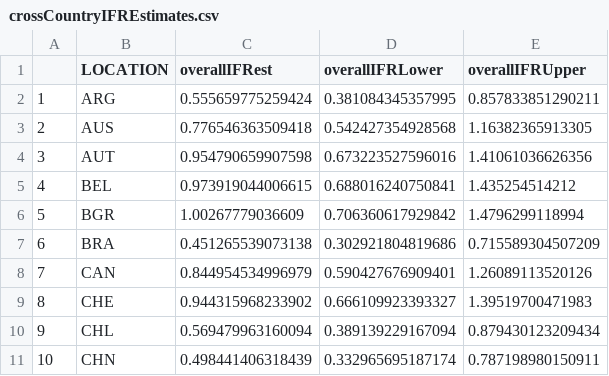
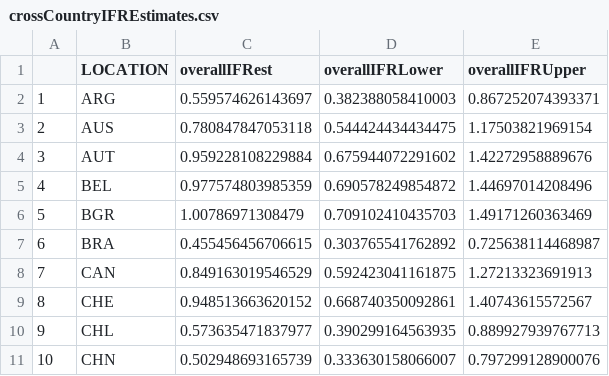
Before and after one commit to gianlucaRinaldi/covid_IFR_Lombardy, a CSV file: output/crossCountryIFREstimates.csv, drawn as a sheet; only a part is shown; the diff covers the shown part only.

```diff
--- a/output/crossCountryIFREstimates.csv
+++ b/output/crossCountryIFREstimates.csv
@@ -1,11 +1,11 @@
 "","LOCATION","overallIFRest","overallIFRLower","overallIFRUpper"
-"1","ARG",0.555659775259424,0.381084345357995,0.857833851290211
-"2","AUS",0.776546363509418,0.542427354928568,1.16382365913305
-"3","AUT",0.954790659907598,0.673223527596016,1.41061036626356
-"4","BEL",0.973919044006615,0.688016240750841,1.435254514212
-"5","BGR",1.00267779036609,0.706360617929842,1.4796299118994
-"6","BRA",0.451265539073138,0.302921804819686,0.715589304507209
-"7","CAN",0.844954534996979,0.590427676909401,1.26089113520126
-"8","CHE",0.944315968233902,0.666109923393327,1.39519700471983
-"9","CHL",0.569479963160094,0.389139229167094,0.879430123209434
-"10","CHN",0.498441406318439,0.332965695187174,0.787198980150911
+"1","ARG",0.559574626143697,0.382388058410003,0.867252074393371
+"2","AUS",0.780847847053118,0.544424434434475,1.17503821969154
+"3","AUT",0.959228108229884,0.675944072291602,1.42272958889676
+"4","BEL",0.977574803985359,0.690578249854872,1.44697014208496
+"5","BGR",1.00786971308479,0.709102410435703,1.49171260363469
+"6","BRA",0.455456456706615,0.303765541762892,0.725638114468987
+"7","CAN",0.849163019546529,0.592423041161875,1.27213323691913
+"8","CHE",0.948513663620152,0.668740350092861,1.40743615572567
+"9","CHL",0.573635471837977,0.390299164563935,0.889927939767713
+"10","CHN",0.502948693165739,0.333630158066007,0.797299128900076
```
Also changed, not shown: 138 edited cells elsewhere in this file, output/table1Data.csv, output/table2Data.csv, 8 other files.
